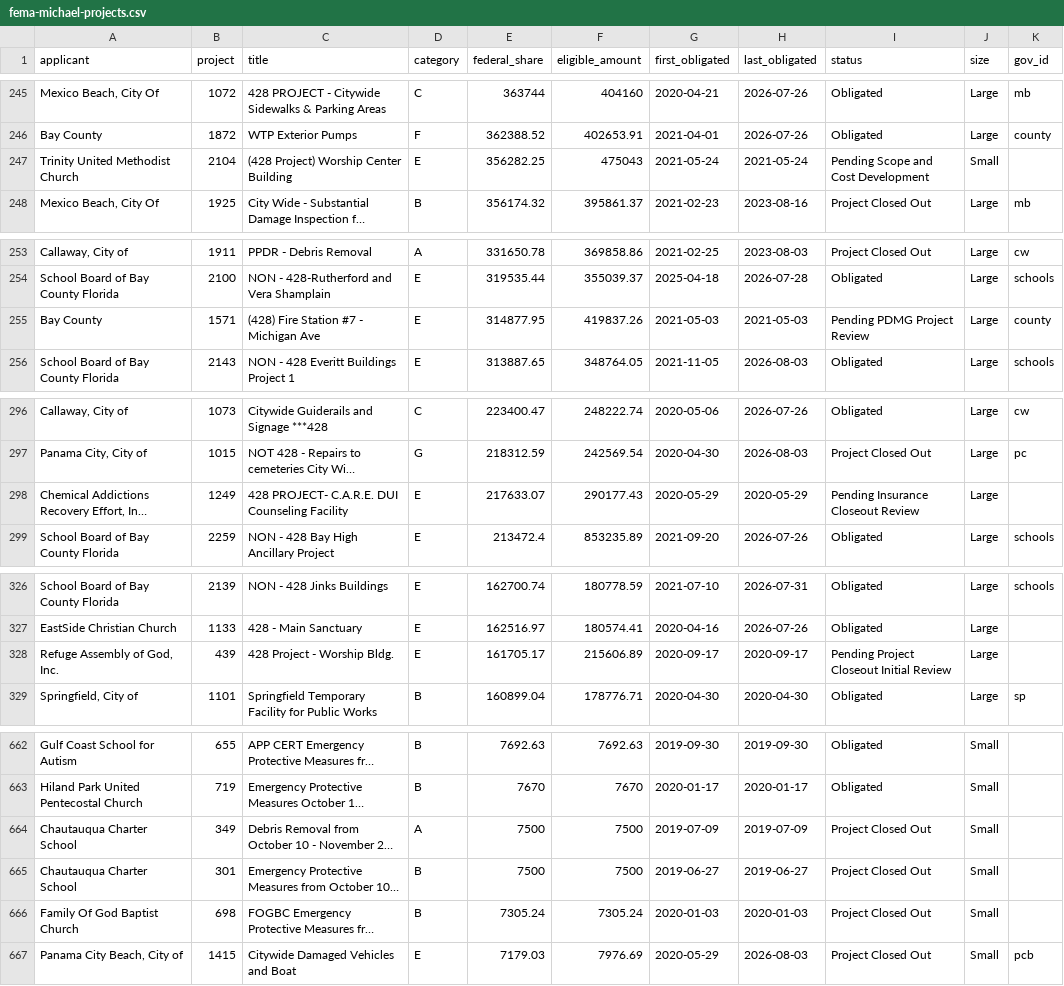
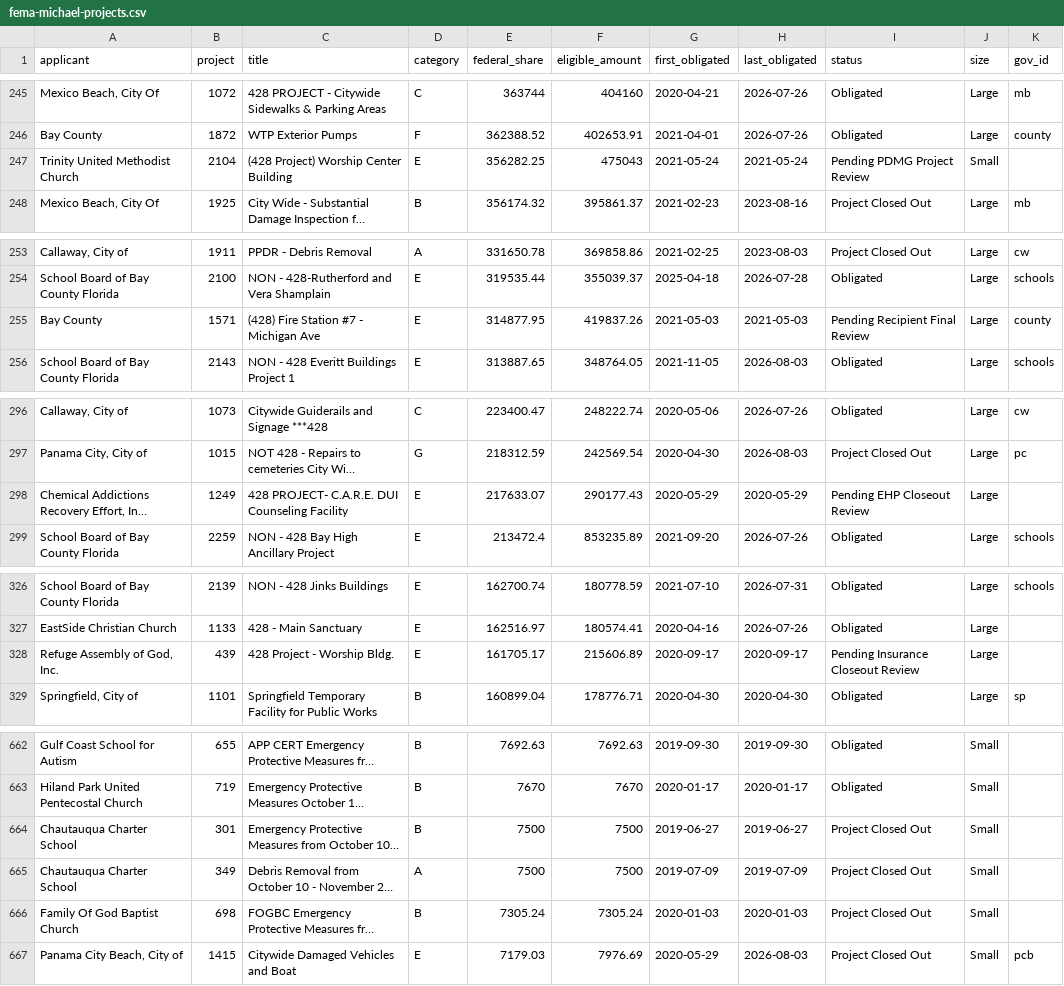
Before and after one commit to flux-labs-net/baycounty-me, a CSV file: site/public/downloads/fema-michael-projects.csv, drawn as a sheet; only a part is shown, gaps mark what is left out; long unchanged cells end in …; the diff covers the shown part only; the diff names each change by its address in the sheet, - before the commit and + after, or states it on an @@ line.

Commit message:
Weekly refresh: FEMA projects, sales tax map and derived data (2026-10-27)

```diff
--- a/site/public/downloads/fema-michael-projects.csv
+++ b/site/public/downloads/fema-michael-projects.csv
-I247 (status): Pending Scope and Cost Development
+I247 (status): Pending PDMG Project Review
-I255 (status): Pending PDMG Project Review
+I255 (status): Pending Recipient Final Review
-I298 (status): Pending Insurance Closeout Review
+I298 (status): Pending EHP Closeout Review
-I328 (status): Pending Project Closeout Initial Review
+I328 (status): Pending Insurance Closeout Review
@@ row 665 moved to row 664: Chautauqua Charter School @@
```
Also changed, not shown: 1 added row, 1 removed row, 23 moved rows and 4 edited cells elsewhere in this file, 40 other files.
